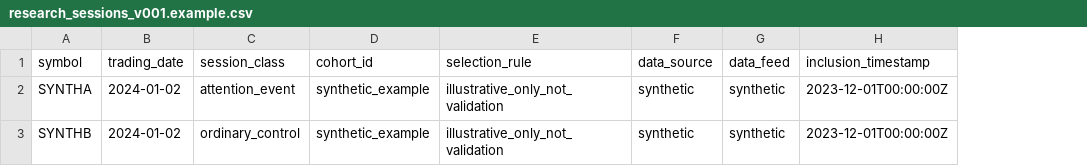
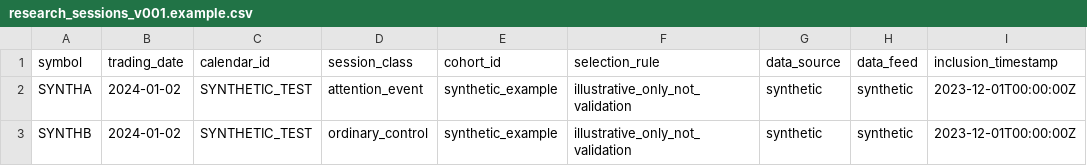
Before and after one commit to shelbygolddevtrader/attention-momentum-lab, a CSV file: config/research_sessions_v001.example.csv, drawn as a sheet; only a part is shown; the diff names each change by its address in the sheet, - before the commit and + after, or states it on an @@ line.

Commit message:
Add authoritative exchange calendar integration

```diff
--- a/config/research_sessions_v001.example.csv
+++ b/config/research_sessions_v001.example.csv
+column C (calendar_id), rows 2-3: SYNTHETIC_TEST | SYNTHETIC_TEST
```
Also changed, not shown: 7 other files.
